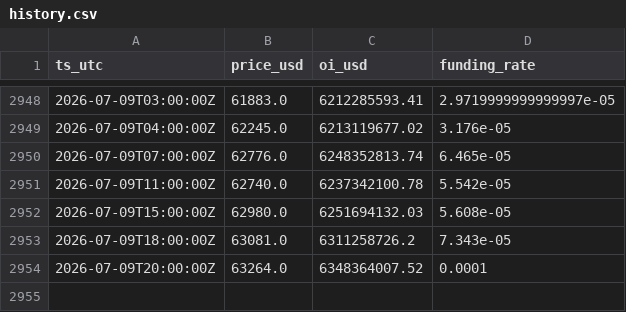
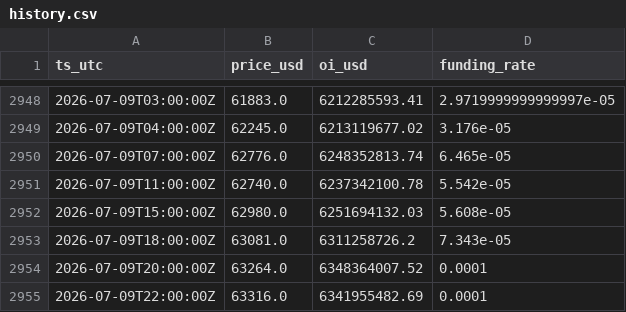
Before and after one commit to seasu/michael-burry-btc-death-piral-watch, a CSV file: docs/data/history.csv, drawn as a sheet; only a part is shown, gaps mark what is left out.

```diff
--- a/docs/data/history.csv
+++ b/docs/data/history.csv
@@ -2954 +2954,2 @@ ts_utc,price_usd,oi_usd,funding_rate
 2026-07-09T20:00:00Z,63264.0,6348364007.52,0.0001
+2026-07-09T22:00:00Z,63316.0,6341955482.69,0.0001
```
Also changed, not shown: data/history.csv, 2 other files.
